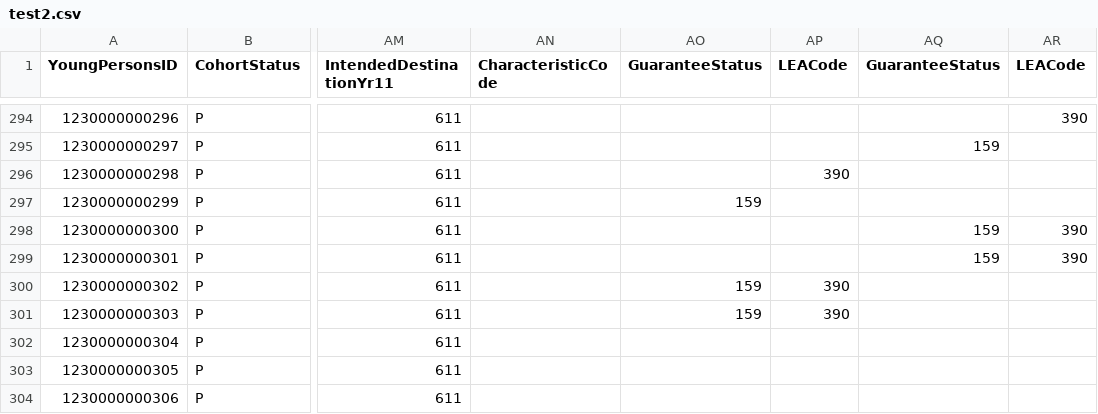
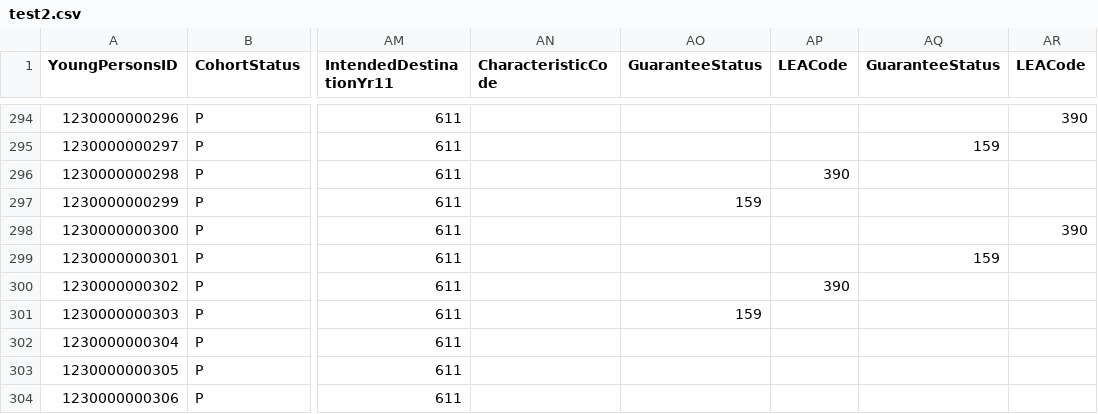
Before and after one commit to Brianetta/CCISTool, a CSV file: test2.csv, drawn as a sheet; only a part is shown, gaps mark what is left out; the diff names each change by its address in the sheet, - before the commit and + after, or states it on an @@ line.

```diff
--- a/test2.csv
+++ b/test2.csv
-AQ298 (GuaranteeStatus): 159
+AQ298 (GuaranteeStatus): (empty)
-AR299 (LEACode): 390
+AR299 (LEACode): (empty)
-AO300 (GuaranteeStatus): 159
+AO300 (GuaranteeStatus): (empty)
-AP301 (LEACode): 390
+AP301 (LEACode): (empty)
```
Also changed, not shown: 1 other file.
